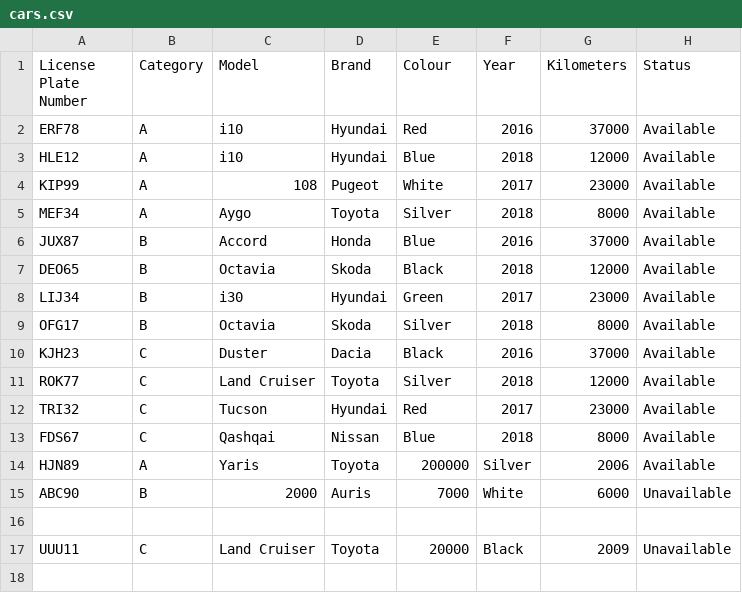
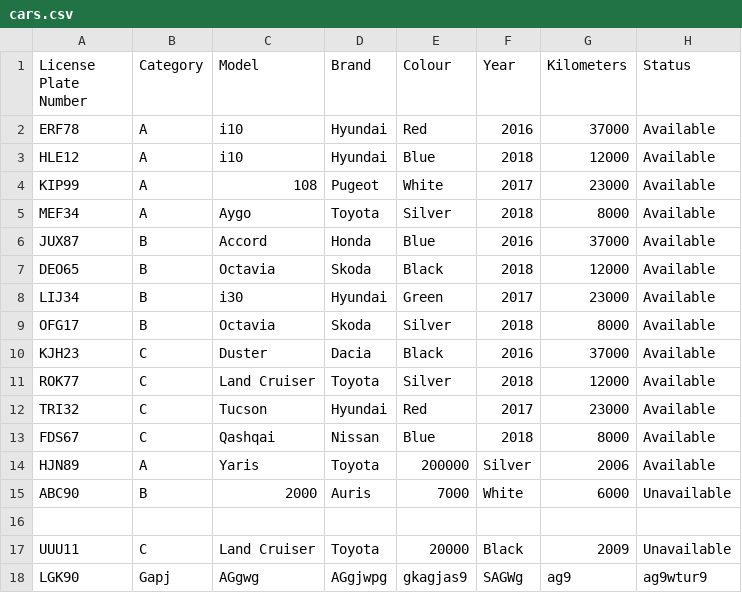
Before and after one commit to evalisv/verklegt1-2018, a CSV file: Car_rental/Data/cars.csv, drawn as a sheet; the diff names each change by its address in the sheet, - before the commit and + after, or states it on an @@ line.

Commit message:
merging

```diff
--- a/Car_rental/Data/cars.csv
+++ b/Car_rental/Data/cars.csv
+row 18: LGK90 | Gapj | AGgwg | AGgjwpg | gkagjas9 | SAGWg | ag9 | ag9wtur9
```
